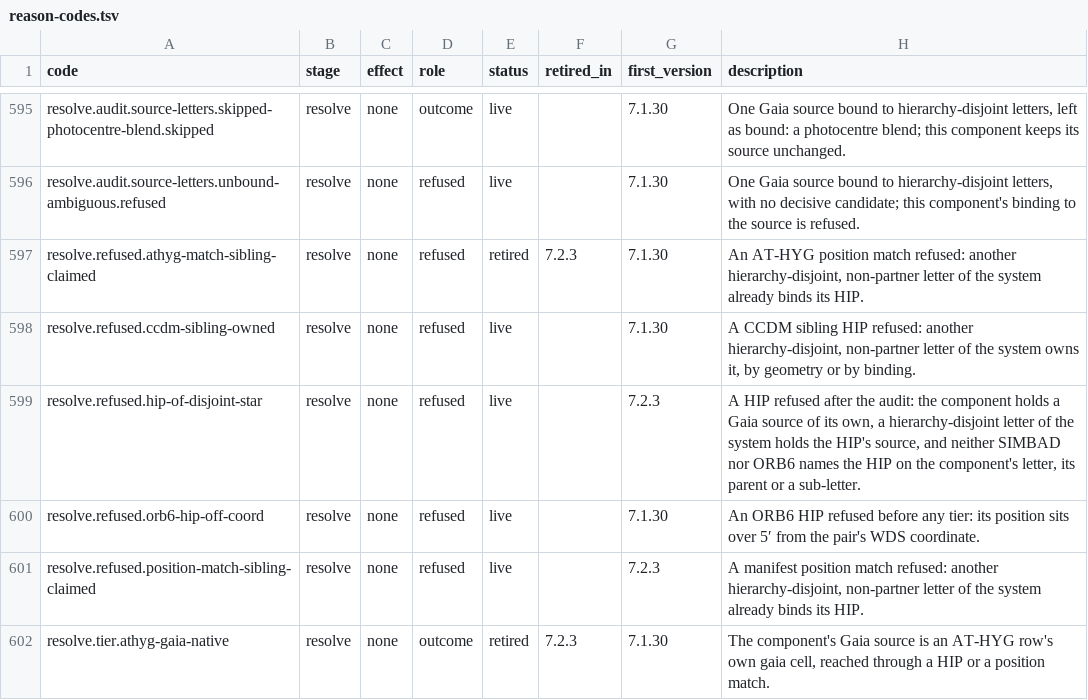
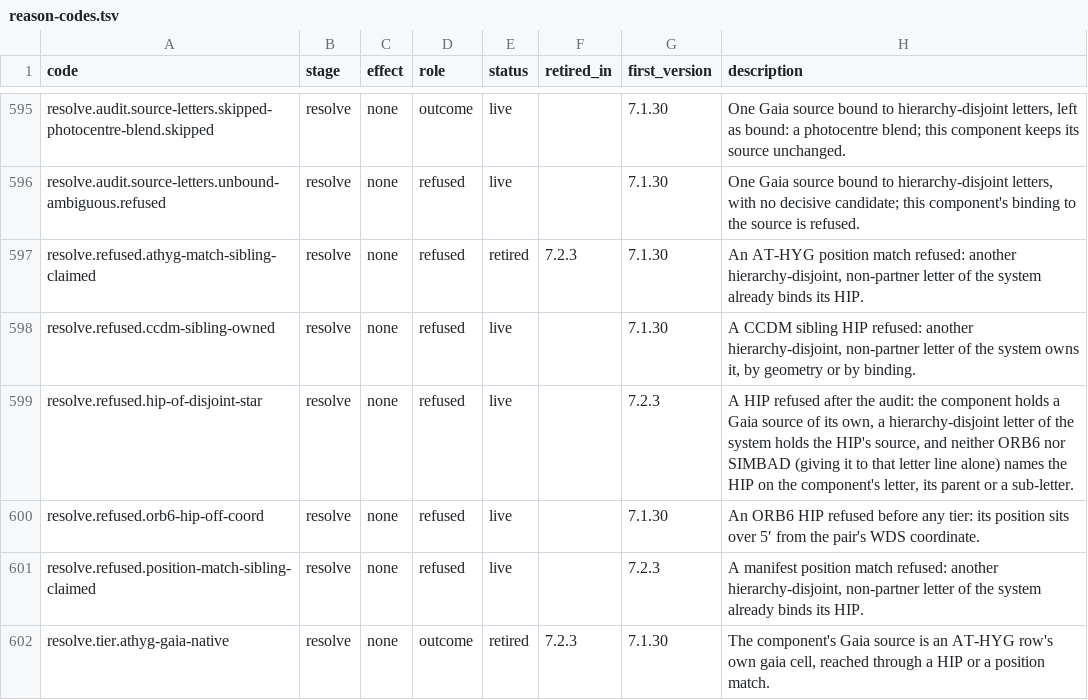
Before and after one commit to alexmensch/stellata, a TSV file: data/lineage/reason-codes.tsv, drawn as a sheet; only a part is shown, gaps mark what is left out.

```diff
--- a/data/lineage/reason-codes.tsv
+++ b/data/lineage/reason-codes.tsv
@@ -598,3 +598,3 @@ resolve.refused.athyg-match-sibling-claimed	resolve	none	refused	retired	7.2.3	7
 resolve.refused.ccdm-sibling-owned	resolve	none	refused	live		7.1.30	A CCDM sibling HIP refused: another hierarchy-disjoint, non-partner letter of the system owns it, by geometry or by binding.
-resolve.refused.hip-of-disjoint-star	resolve	none	refused	live		7.2.3	A HIP refused after the audit: the component holds a Gaia source of its own, a hierarchy-disjoint letter of the system holds the HIP's source, and neither SIMBAD nor ORB6 names the HIP on the component's letter, its parent or a sub-letter.
+resolve.refused.hip-of-disjoint-star	resolve	none	refused	live		7.2.3	A HIP refused after the audit: the component holds a Gaia source of its own, a hierarchy-disjoint letter of the system holds the HIP's source, and neither ORB6 nor SIMBAD (giving it to that letter line alone) names the HIP on the component's letter, its parent or a sub-letter.
 resolve.refused.orb6-hip-off-coord	resolve	none	refused	live		7.1.30	An ORB6 HIP refused before any tier: its position sits over 5′ from the pair's WDS coordinate.
```
Also changed, not shown: 4 other files.
